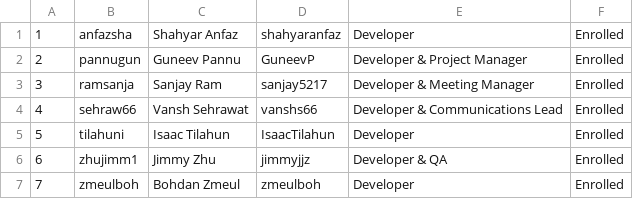
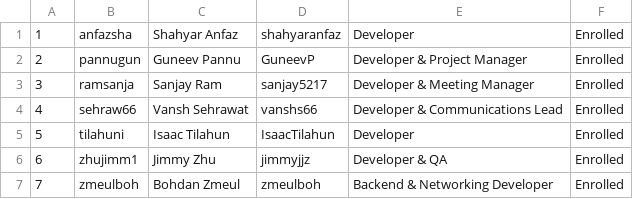
Before and after one commit to GPUOpen-LibrariesAndSDKs/Schola, a CSV file: deliverables/team/Team-20-The Hard Workers.csv, drawn as a sheet.

Commit message:
docs: update role csv

```diff
--- a/deliverables/team/Team-20-The Hard Workers.csv
+++ b/deliverables/team/Team-20-The Hard Workers.csv
@@ -6,2 +6,2 @@
 6,zhujimm1,Jimmy Zhu,jimmyjjz,Developer & QA,Enrolled
-7,zmeulboh,Bohdan Zmeul,zmeulboh,Developer,Enrolled
+7,zmeulboh,Bohdan Zmeul,zmeulboh,Backend & Networking Developer,Enrolled
```
